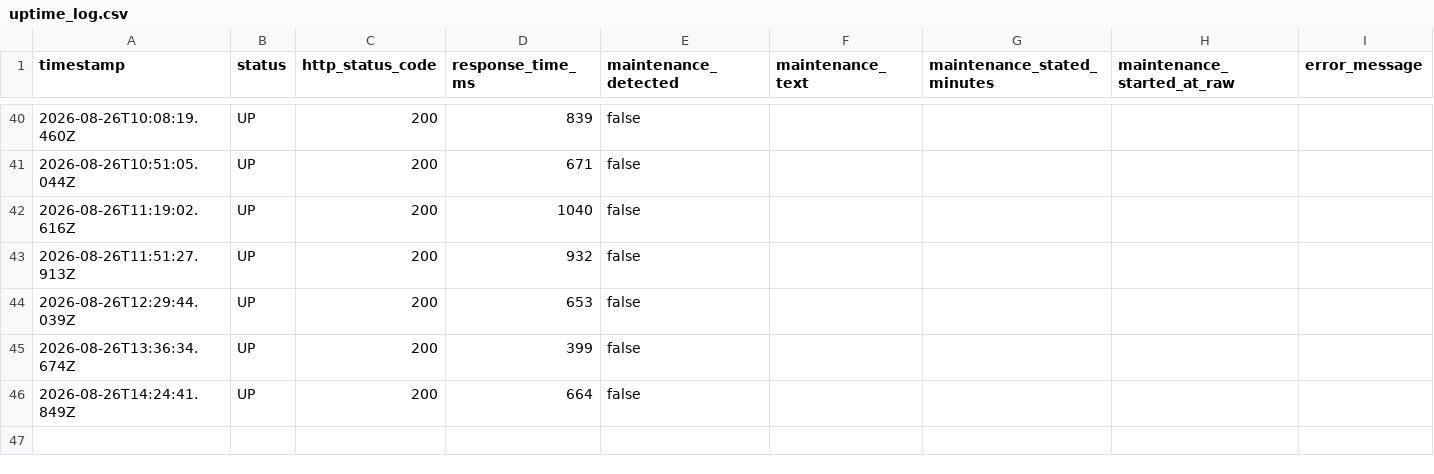
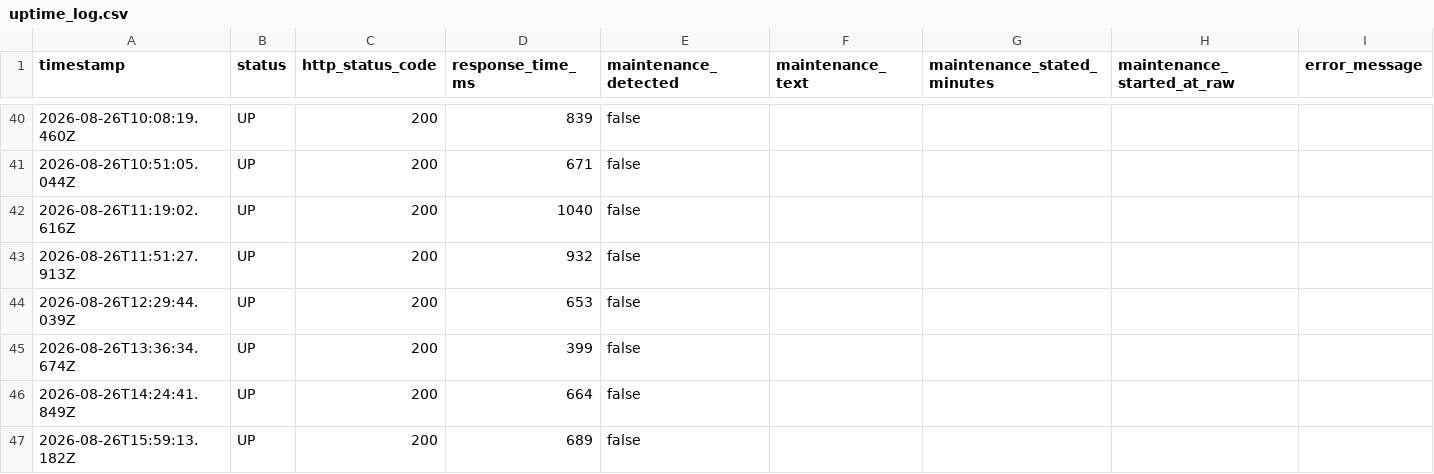
Before and after one commit to Bearzpu/Utopia-Downtime-Tracker, a CSV file: data/uptime_log.csv, drawn as a sheet; only a part is shown, gaps mark what is left out; the diff names each change by its address in the sheet, - before the commit and + after, or states it on an @@ line.

```diff
--- a/data/uptime_log.csv
+++ b/data/uptime_log.csv
+row 47: 2026-08-26T15:59:13.182Z | UP | 200 | 689 | false
```
Also changed, not shown: 1 other file.
